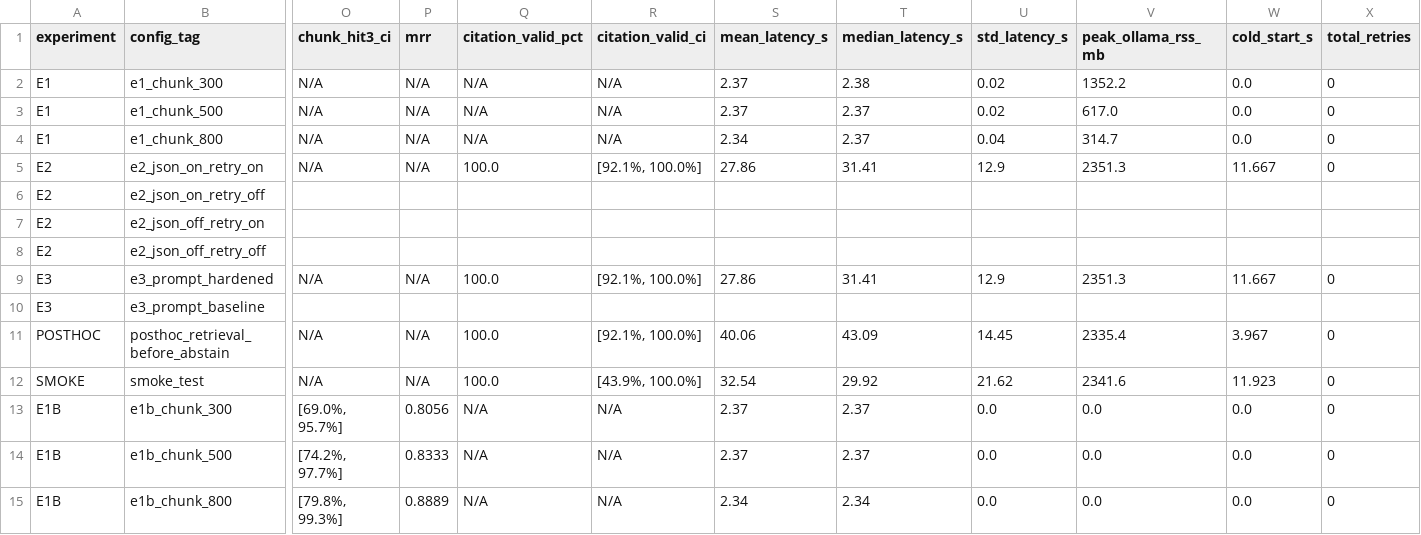
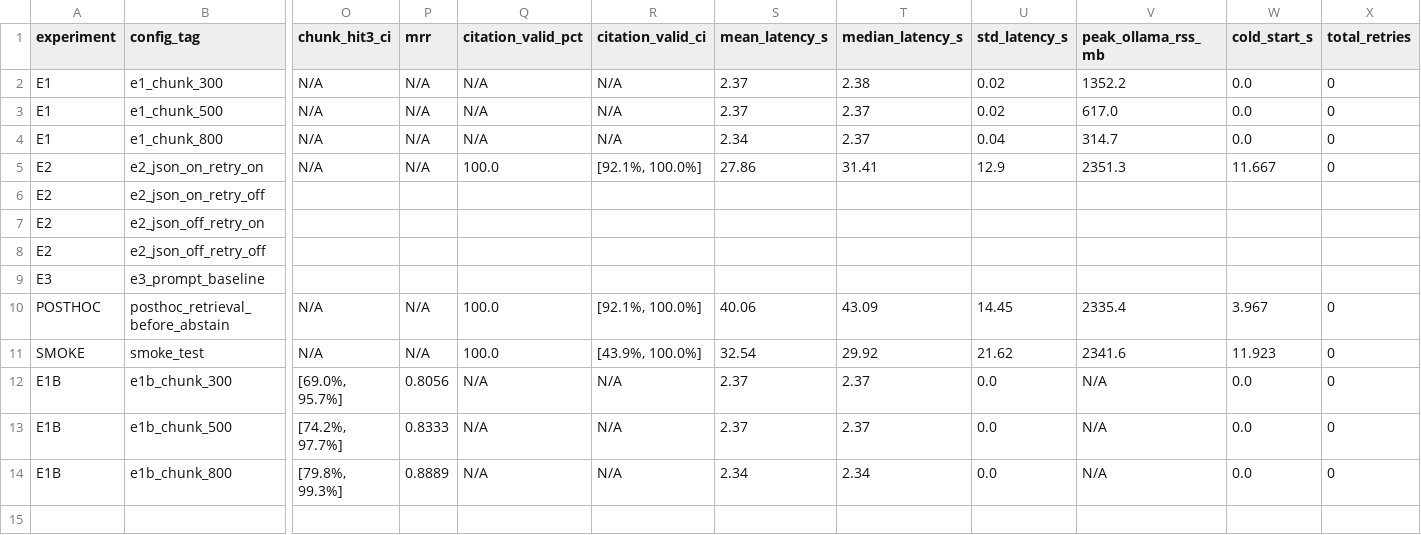
Before and after one commit to SANJAY-A-18/Sovereign-On-Premise-Agentic-AI-Workbench-Prototype, a CSV file: eval/results/summary.csv, drawn as a sheet; only a part is shown, gaps mark what is left out; removed rows and columns are numbered as before the commit, all else as after; rows hold the shown columns only; the diff names each change by its address in the sheet, - before the commit and + after, or states it on an @@ line.

```diff
--- a/eval/results/summary.csv
+++ b/eval/results/summary.csv
-row 9: E3 | e3_prompt_hardened | N/A | N/A | 100.0 | [92.1%, 100.0%] | 27.86 | 31.41 | 12.9 | 2351.3 | 11.667 | 0
-V12:V14 (peak_ollama_rss_mb): 0.0
+V12:V14 (peak_ollama_rss_mb): N/A
```
Also changed, not shown: 3 other files.
